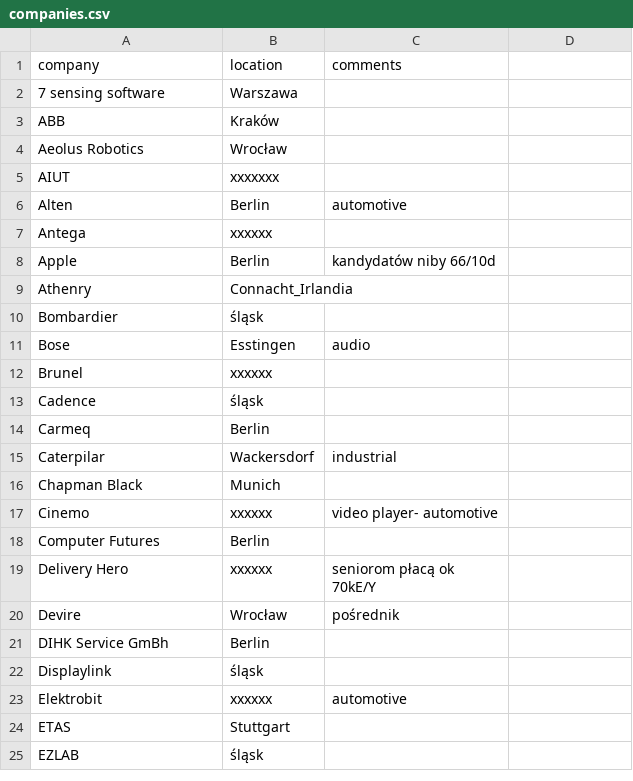
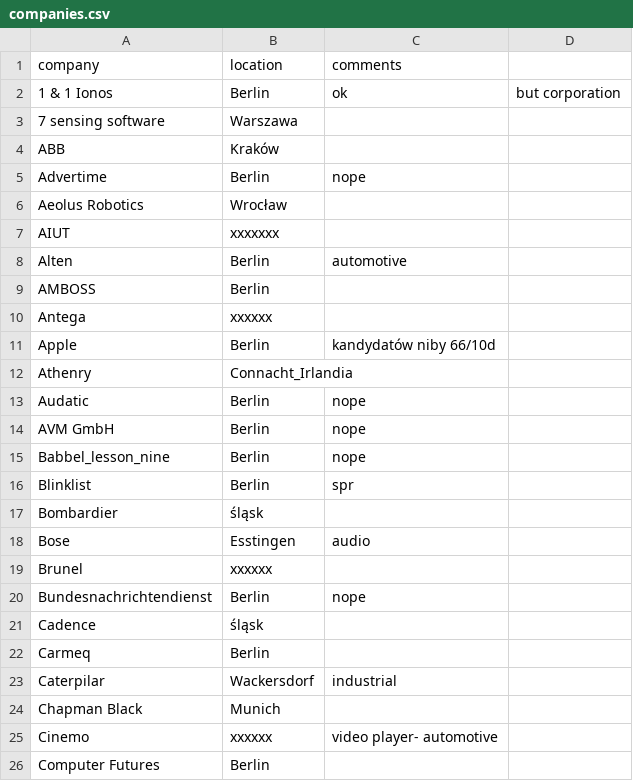
Before and after one commit to milionowa-firma/work-seeking-utils, a CSV file: companies.csv, drawn as a sheet; only a part is shown; the shorter side is filled out with more unchanged rows; the diff covers the shown part only.

Commit message:
Update companies.csv
Berlin 2020-01-09

```diff
--- a/companies.csv
+++ b/companies.csv
@@ -1,4 +1,6 @@
 company                     ,         location              ,         comments
+1 & 1 Ionos                 ,         Berlin                ,         ok, but corporation
 7 sensing software          ,         Warszawa              ,
 ABB                         ,         Kraków                ,
+Advertime                   ,         Berlin                ,         nope
 Aeolus Robotics             ,         Wrocław               ,
@@ -6,2 +8,3 @@ AIUT                        ,         xxxxxxx               ,
 Alten                       ,         Berlin                ,         automotive
+AMBOSS                      ,         Berlin                ,
 Antega                      ,         xxxxxx                ,
@@ -9,2 +12,6 @@ Apple                       ,         Berlin                ,         kandydató
 Athenry                     ,         Connacht_Irlandia     ,
+Audatic                     ,         Berlin                ,         nope
+AVM GmbH                    ,         Berlin                ,         nope
+Babbel_lesson_nine          ,         Berlin                ,         nope
+Blinklist                   ,         Berlin                ,         spr
 Bombardier                  ,         śląsk                 ,
@@ -12,2 +19,3 @@ Bose                        ,         Esstingen             ,         audio
 Brunel                      ,         xxxxxx                ,
+Bundesnachrichtendienst     ,         Berlin                ,         nope
 Cadence                     ,         śląsk                 ,
```
Also changed, not shown: 24 added rows elsewhere in this file.
